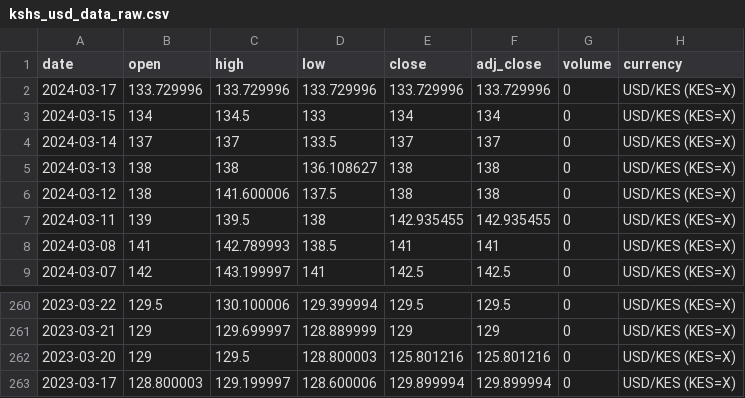
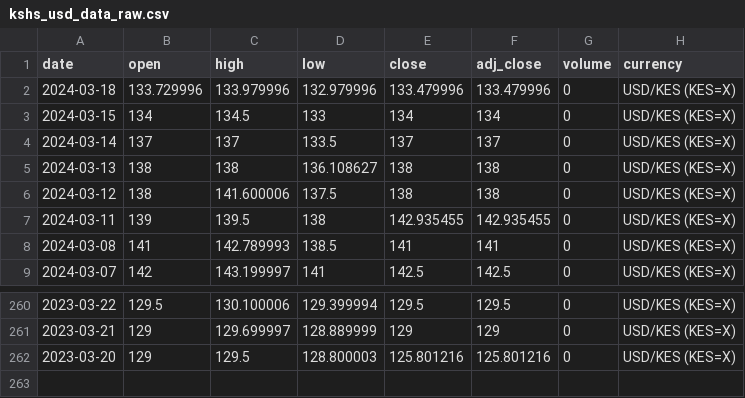
Before and after one commit to Reu-hub/currency, a CSV file: data_raw/kshs_usd_data_raw.csv, drawn as a sheet; only a part is shown, gaps mark what is left out.

```diff
--- a/data_raw/kshs_usd_data_raw.csv
+++ b/data_raw/kshs_usd_data_raw.csv
@@ -1,3 +1,3 @@
 date,open,high,low,close,adj_close,volume,currency
-2024-03-17,133.729996,133.729996,133.729996,133.729996,133.729996,0,USD/KES (KES=X)
+2024-03-18,133.729996,133.979996,132.979996,133.479996,133.479996,0,USD/KES (KES=X)
 2024-03-15,134,134.5,133,134,134,0,USD/KES (KES=X)
@@ -262,2 +262 @@ date,open,high,low,close,adj_close,volume,currency
 2023-03-20,129,129.5,128.800003,125.801216,125.801216,0,USD/KES (KES=X)
-2023-03-17,128.800003,129.199997,128.600006,129.899994,129.899994,0,USD/KES (KES=X)
```
Also changed, not shown: data_processed/kshs_usd_data_final.csv, 2 other files.
